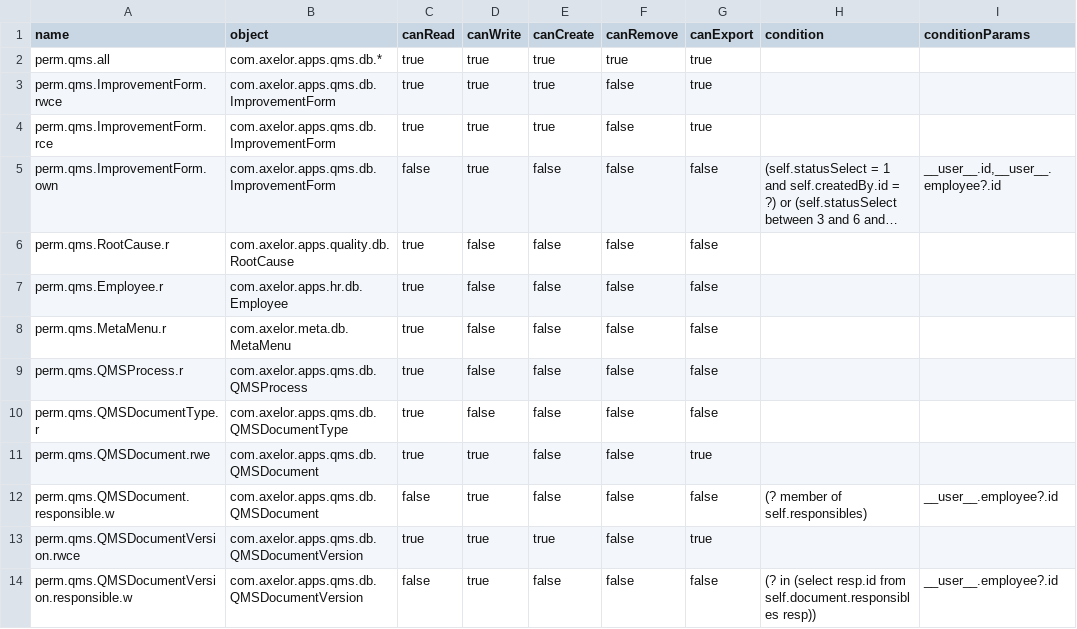
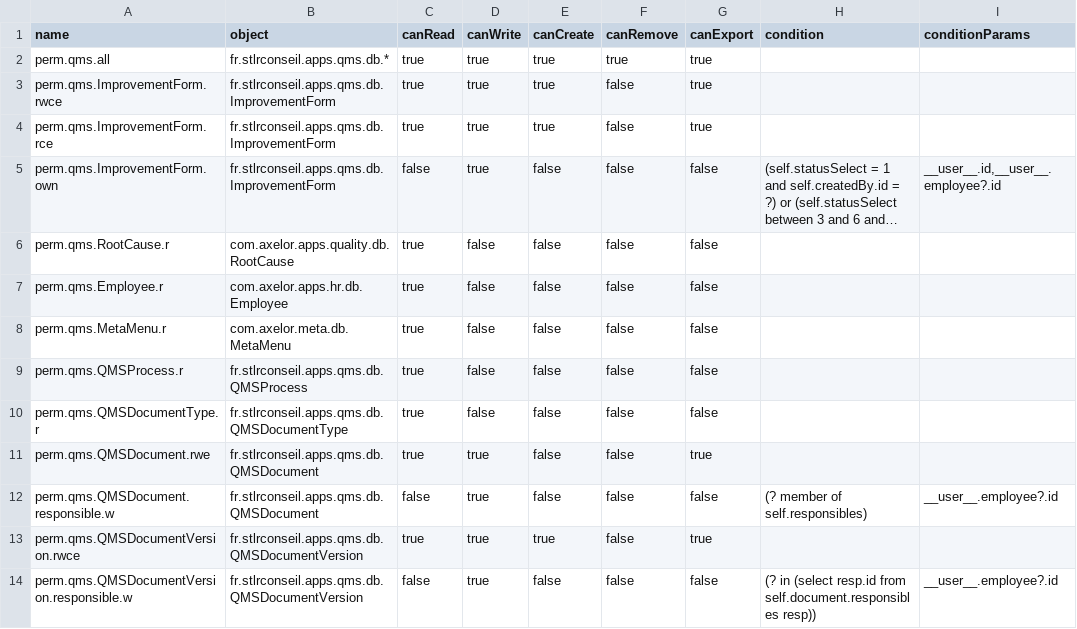
Before and after one commit to beuss/axelor-community, a CSV file: stlr-qms/src/main/resources/data-init/input/auth_permission.csv, drawn as a sheet; long unchanged cells end in …; the diff names each change by its address in the sheet, - before the commit and + after, or states it on an @@ line.

Commit message:
structure: rename packages to reflect the module isn't made by Axelor

```diff
--- a/stlr-qms/src/main/resources/data-init/input/auth_permission.csv
+++ b/stlr-qms/src/main/resources/data-init/input/auth_permission.csv
-B2 (object): com.axelor.apps.qms.db.*
+B2 (object): fr.stlrconseil.apps.qms.db.*
-B3:B5 (object): com.axelor.apps.qms.db.ImprovementForm
+B3:B5 (object): fr.stlrconseil.apps.qms.db.ImprovementForm
-B9 (object): com.axelor.apps.qms.db.QMSProcess
+B9 (object): fr.stlrconseil.apps.qms.db.QMSProcess
-B10 (object): com.axelor.apps.qms.db.QMSDocumentType
+B10 (object): fr.stlrconseil.apps.qms.db.QMSDocumentType
-B11:B12 (object): com.axelor.apps.qms.db.QMSDocument
+B11:B12 (object): fr.stlrconseil.apps.qms.db.QMSDocument
-B13:B14 (object): com.axelor.apps.qms.db.QMSDocumentVersion
+B13:B14 (object): fr.stlrconseil.apps.qms.db.QMSDocumentVersion
```
Also changed, not shown: 30 other files.
